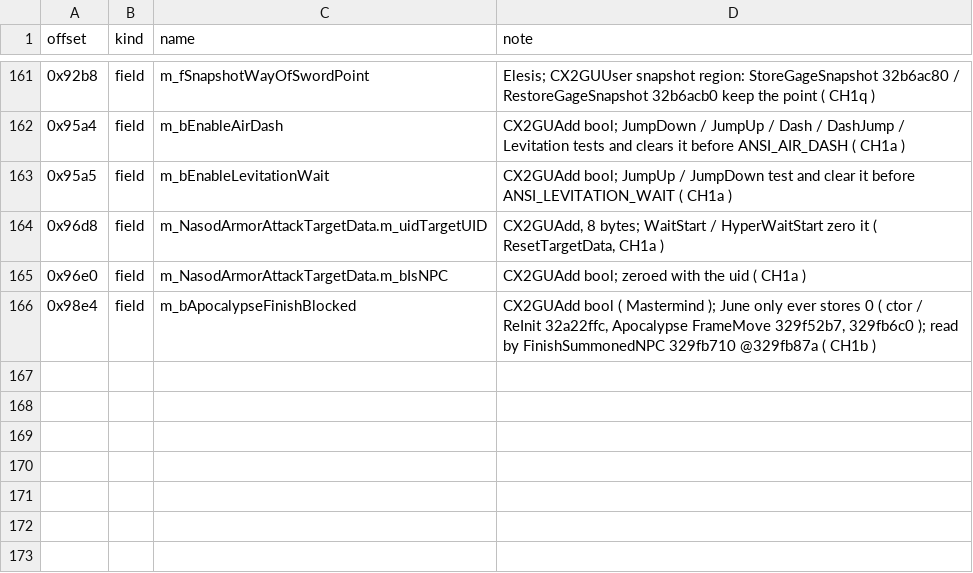
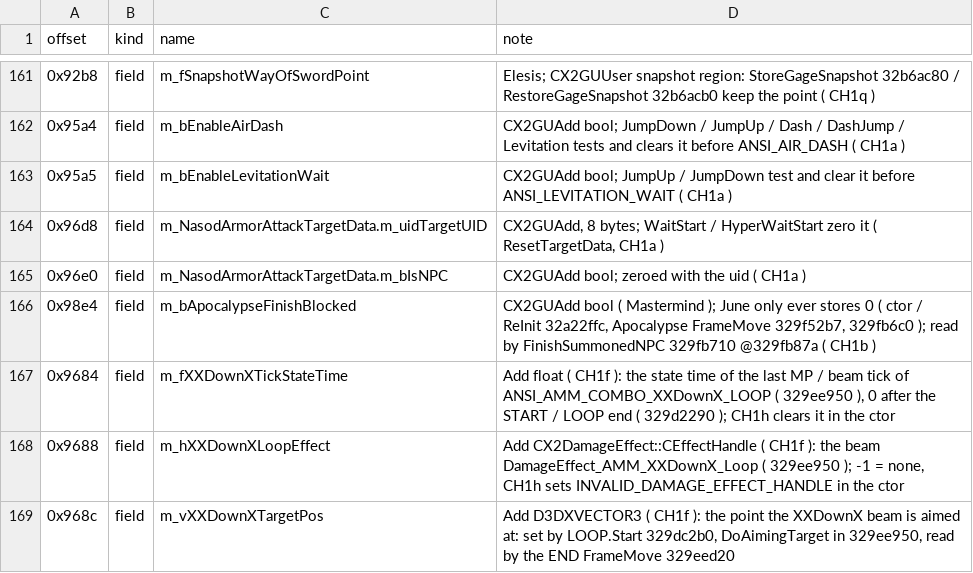
Before and after one commit to pftmclub/els0114_luciel, a TSV file: june2017_re/char_add/ch1_offsets.tsv, drawn as a sheet; only a part is shown, gaps mark what is left out; the diff names each change by its address in the sheet, - before the commit and + after, or states it on an @@ line.

```diff
--- a/june2017_re/char_add/ch1_offsets.tsv
+++ b/june2017_re/char_add/ch1_offsets.tsv
+row 167: 0x9684 | field | m_fXXDownXTickStateTime | Add float ( CH1f ): the state time of the last MP / beam tick of ANSI_AMM_COMBO_XXDownX_LOOP ( 329ee950 ), 0 after the START / LOOP end ( 329d2290 ); CH1h clears it in the ctor
+row 168: 0x9688 | field | m_hXXDownXLoopEffect | Add CX2DamageEffect::CEffectHandle ( CH1f ): the beam DamageEffect_AMM_XXDownX_Loop ( 329ee950 ); -1 = none, CH1h sets INVALID_DAMAGE_EFFECT_HANDLE in the ctor
+row 169: 0x968c | field | m_vXXDownXTargetPos | Add D3DXVECTOR3 ( CH1f ): the point the XXDownX beam is aimed at: set by LOOP.Start 329dc2b0, DoAimingTarget in 329ee950, read by the END FrameMove 329eed20
```
Also changed, not shown: 9 other files.
